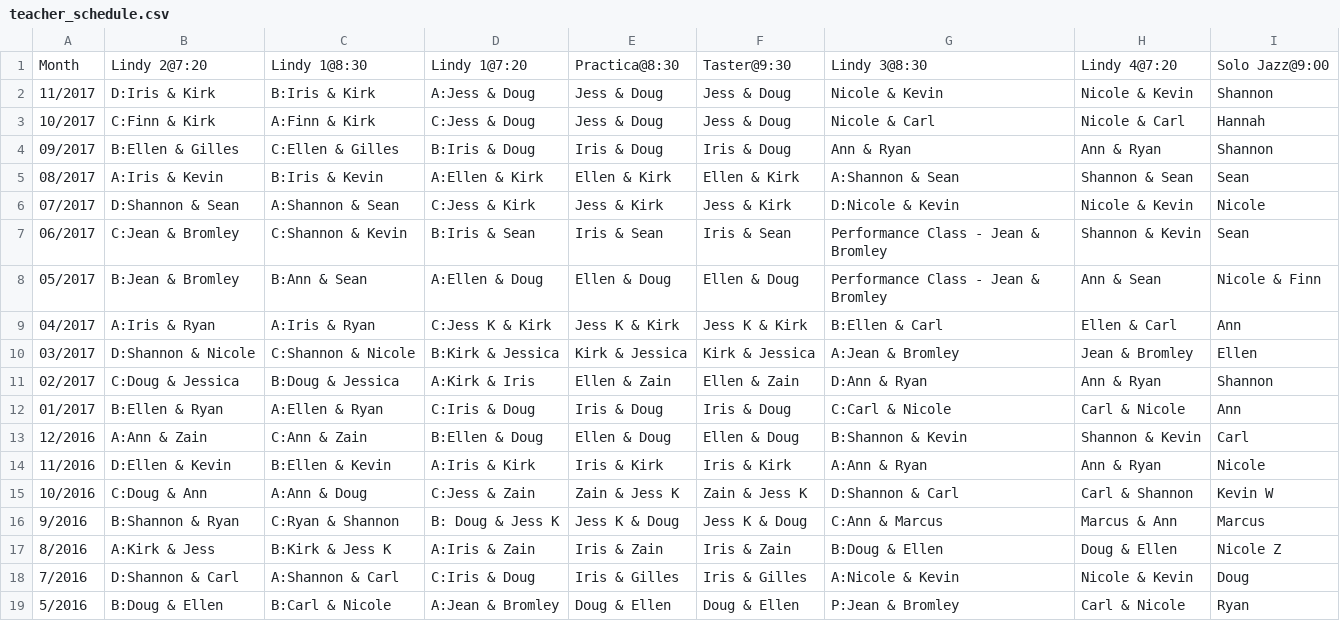
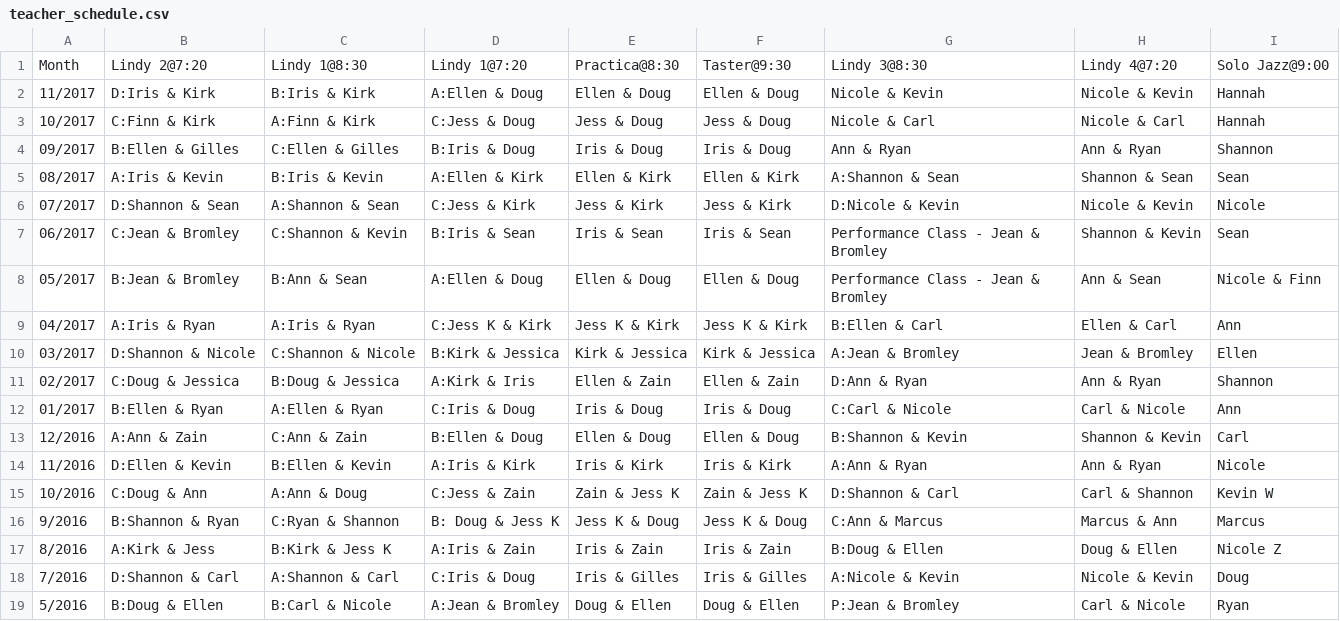
Before and after one commit to SugarPushCode/920-special-static, a CSV file: teacher_schedule.csv, drawn as a sheet.

Commit message:
Update teacher_schedule.csv

```diff
--- a/teacher_schedule.csv
+++ b/teacher_schedule.csv
@@ -1,3 +1,3 @@
 Month,   Lindy 2@7:20,       Lindy 1@8:30 ,      Lindy 1@7:20 ,    Practica@8:30,  Taster@9:30,   Lindy 3@8:30,      Lindy 4@7:20  ,  Solo Jazz@9:00
-11/2017, D:Iris & Kirk,      B:Iris & Kirk,      A:Jess & Doug,    Jess & Doug,    Jess & Doug,   Nicole & Kevin,    Nicole & Kevin,  Shannon
+11/2017, D:Iris & Kirk,      B:Iris & Kirk,      A:Ellen & Doug,   Ellen & Doug,   Ellen & Doug,  Nicole & Kevin,    Nicole & Kevin,  Hannah
 10/2017, C:Finn & Kirk,      A:Finn & Kirk,      C:Jess & Doug,    Jess & Doug,    Jess & Doug,   Nicole & Carl,     Nicole & Carl,   Hannah
```
